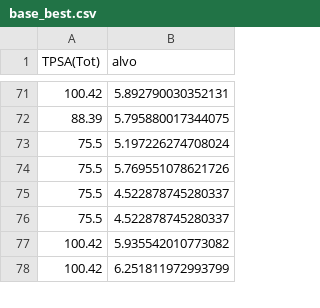
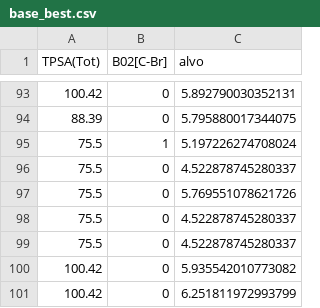
Before and after one commit to rosalvoneto/CarcaraQSAR, a CSV file: backend/backend/base_best.csv, drawn as a sheet; only a part is shown, gaps mark what is left out; the diff covers the shown part only; the diff names each change by its address in the sheet, - before the commit and + after, or states it on an @@ line.

```diff
--- a/backend/backend/base_best.csv
+++ b/backend/backend/base_best.csv
+column B (B02[C-Br]), rows 93-95: 0 | 0 | 1; rows 97-101: all 0
+row 96: 75.5 | 0 | 4.522878745280337
```
Also changed, not shown: 22 added rows and 1 edited cell elsewhere in this file, 24 other files.
